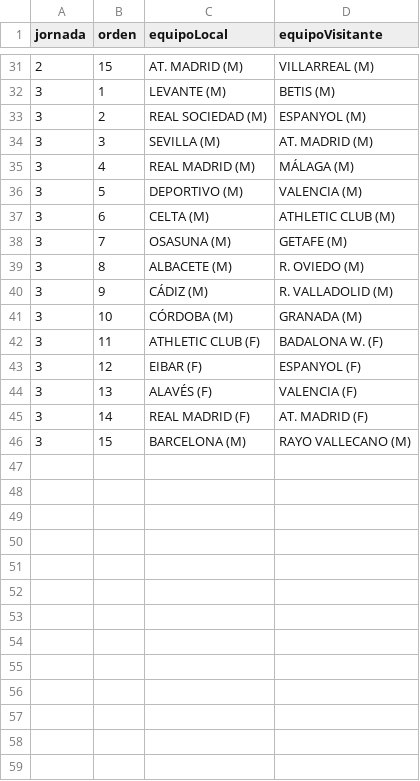
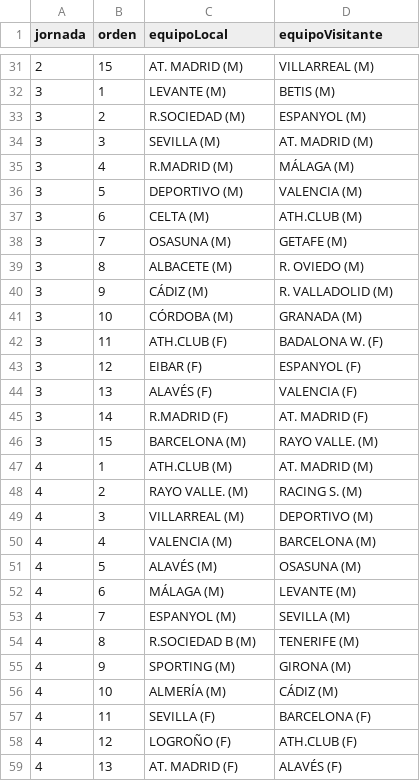
Before and after one commit to afayaizu-dev/quini-api, a CSV file: seed/partidos.csv, drawn as a sheet; only a part is shown, gaps mark what is left out; the diff covers the shown part only.

```diff
--- a/seed/partidos.csv
+++ b/seed/partidos.csv
@@ -32,7 +32,7 @@ jornada;orden;equipoLocal;equipoVisitante
 3;1;LEVANTE (M);BETIS (M)
-3;2;REAL SOCIEDAD (M);ESPANYOL (M)
+3;2;R.SOCIEDAD (M);ESPANYOL (M)
 3;3;SEVILLA (M);AT. MADRID (M)
-3;4;REAL MADRID (M);MÁLAGA (M)
+3;4;R.MADRID (M);MÁLAGA (M)
 3;5;DEPORTIVO (M);VALENCIA (M)
-3;6;CELTA (M);ATHLETIC CLUB (M)
+3;6;CELTA (M);ATH.CLUB (M)
 3;7;OSASUNA (M);GETAFE (M)
@@ -41,6 +41,19 @@ jornada;orden;equipoLocal;equipoVisitante
 3;10;CÓRDOBA (M);GRANADA (M)
-3;11;ATHLETIC CLUB (F);BADALONA W. (F)
+3;11;ATH.CLUB (F);BADALONA W. (F)
 3;12;EIBAR (F);ESPANYOL (F)
 3;13;ALAVÉS (F);VALENCIA (F)
-3;14;REAL MADRID (F);AT. MADRID (F)
-3;15;BARCELONA (M);RAYO VALLECANO (M)
+3;14;R.MADRID (F);AT. MADRID (F)
+3;15;BARCELONA (M);RAYO VALLE. (M)
+4;1;ATH.CLUB (M);AT. MADRID (M)
+4;2;RAYO VALLE. (M);RACING S. (M)
+4;3;VILLARREAL (M);DEPORTIVO (M)
+4;4;VALENCIA (M);BARCELONA (M)
+4;5;ALAVÉS (M);OSASUNA (M)
+4;6;MÁLAGA (M);LEVANTE (M)
+4;7;ESPANYOL (M);SEVILLA (M)
+4;8;R.SOCIEDAD B (M);TENERIFE (M)
+4;9;SPORTING (M);GIRONA (M)
+4;10;ALMERÍA (M);CÁDIZ (M)
+4;11;SEVILLA (F);BARCELONA (F)
+4;12;LOGROÑO (F);ATH.CLUB (F)
+4;13;AT. MADRID (F);ALAVÉS (F)
```
Also changed, not shown: 17 added rows and 6 edited cells elsewhere in this file, seed/apuestas.csv, seed/equipos.csv, 38 other files.
